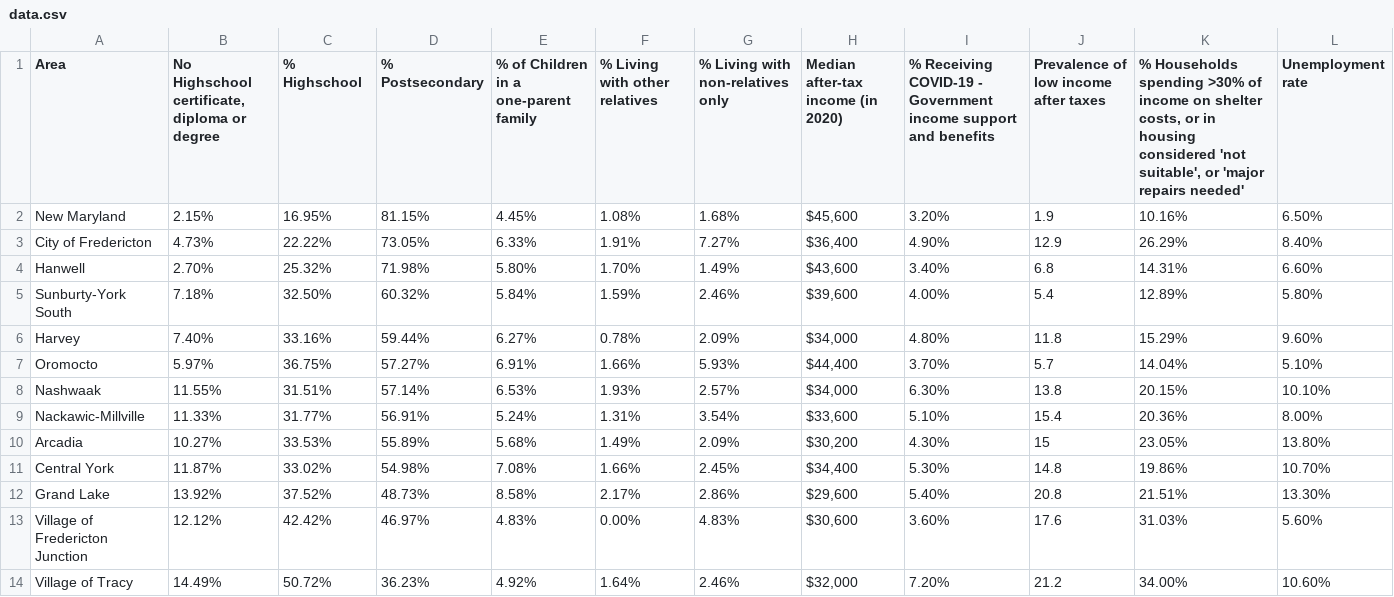
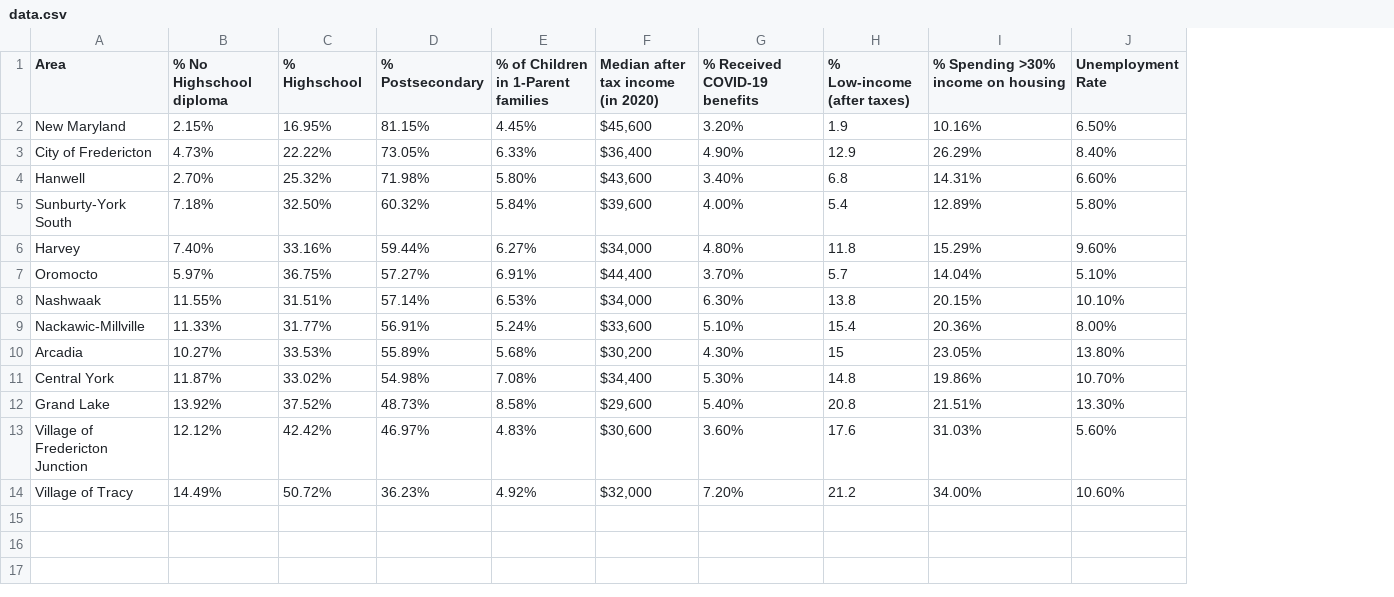
Before and after one commit to bahmangm/civic-tech-social-determinants-of-health-project, a CSV file: data.csv, drawn as a sheet; removed rows and columns are numbered as before the commit, all else as after; the diff names each change by its address in the sheet, - before the commit and + after, or states it on an @@ line.

```diff
--- a/data.csv
+++ b/data.csv
-column F (% Living with other relatives), rows 2-14: 1.08% | 1.91% | 1.70% | 1.59% | 0.78% | 1.66% | 1.93% | 1.31% | 1.49% | 1.66% | 2.17% | 0.00% | 1.64%
-column G (% Living with non-relatives only), rows 2-14: 1.68% | 7.27% | 1.49% | 2.46% | 2.09% | 5.93% | 2.57% | 3.54% | 2.09% | 2.45% | 2.86% | 4.83% | 2.46%
-B1: No Highschool certificate, diploma or degree
+B1: % No Highschool diploma
-E1: % of Children in a one-parent family
+E1: % of Children in 1-Parent families
-F1: Median after-tax income (in 2020)
+F1: Median after tax income (in 2020)
-G1: % Receiving COVID-19 - Government income support and benefits
+G1: % Received COVID-19 benefits
-H1: Prevalence of low income after taxes
+H1: % Low-income (after taxes)
-I1: % Households spending >30% of income on shelter costs, or in housing considered 'not suitable', or 'major repairs needed'
+I1: % Spending >30% income on housing
-J1: Unemployment rate
+J1: Unemployment Rate
```
Also changed, not shown: 2 other files.
